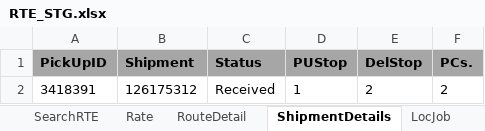
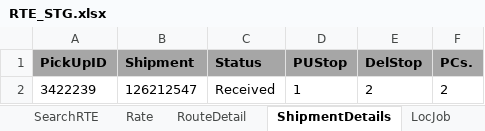
Before and after one commit to RavinaSamyak01/RTE, an Excel workbook: RTE/src/main/resources/RTE_STG.xlsx, sheet ShipmentDetails, drawn as a sheet; values as stored, in another font and other column widths than the file's, no borders; the diff names each change by its address in the sheet, - before the commit and + after, or states it on an @@ line.

```diff
--- a/RTE/src/main/resources/RTE_STG.xlsx (sheet ShipmentDetails)
+++ b/RTE/src/main/resources/RTE_STG.xlsx (sheet ShipmentDetails)
-A2 (PickUpID): 3418391
+A2 (PickUpID): 3422239
-B2 (Shipment): 126175312
+B2 (Shipment): 126212547
```
Also changed, not shown: sheet SearchRTE, sheet RTECreation, sheet RouteDetail, sheet Rate, sheet LocJob, RTE/src/main/resources/RTE_PrePROD.xlsx, 33 other files.
